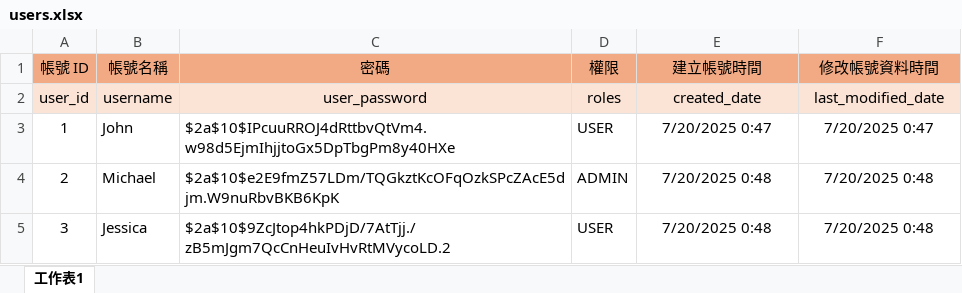
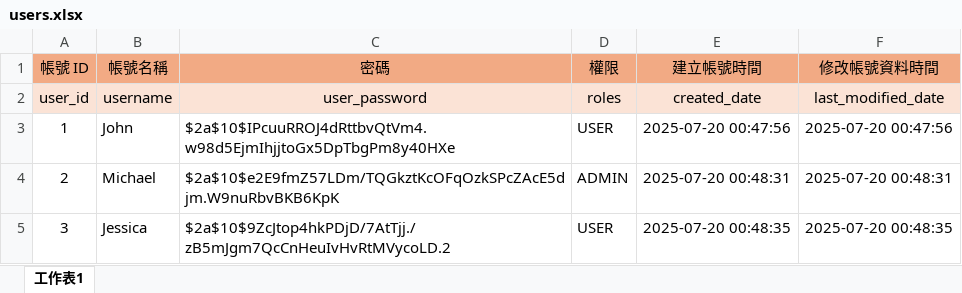
Before and after one commit to InagakiRomi/MyDinnerDive, an Excel workbook: data/users.xlsx, sheet 工作表1, drawn as a sheet; values as stored, in another font and other column widths than the file's, no borders; the diff names each change by its address in the sheet, - before the commit and + after, or states it on an @@ line.

```diff
--- a/data/users.xlsx (sheet 工作表1)
+++ b/data/users.xlsx (sheet 工作表1)
-E3 (建立帳號時間): 7/20/2025 0:47
+E3 (建立帳號時間): 2025-07-20 00:47:56
-F3 (修改帳號資料時間): 7/20/2025 0:47
+F3 (修改帳號資料時間): 2025-07-20 00:47:56
-E4 (建立帳號時間): 7/20/2025 0:48
+E4 (建立帳號時間): 2025-07-20 00:48:31
-F4 (修改帳號資料時間): 7/20/2025 0:48
+F4 (修改帳號資料時間): 2025-07-20 00:48:31
-E5 (建立帳號時間): 7/20/2025 0:48
+E5 (建立帳號時間): 2025-07-20 00:48:35
-F5 (修改帳號資料時間): 7/20/2025 0:48
+F5 (修改帳號資料時間): 2025-07-20 00:48:35
```
Also changed, not shown: data/dishes.xlsx, data/restaurants.xlsx, 1 other file.
